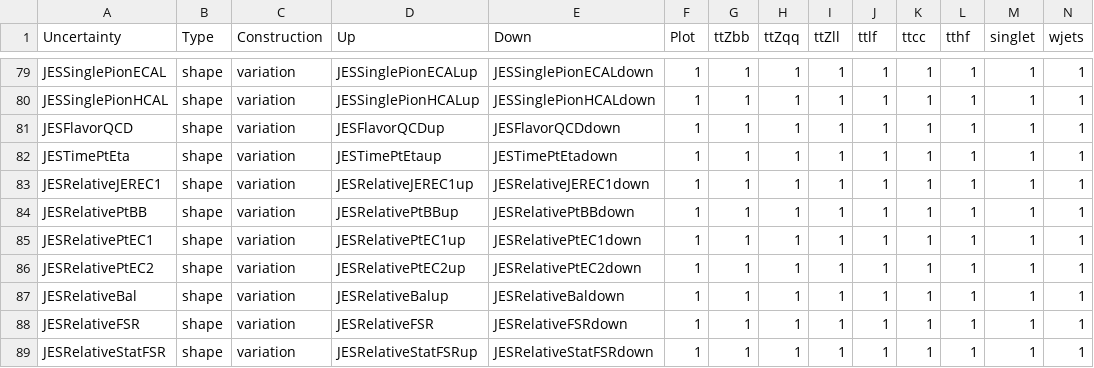
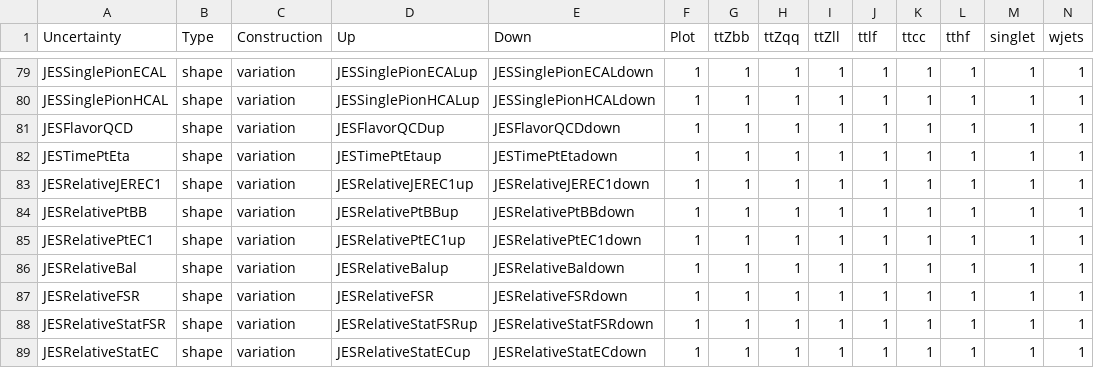
Before and after one commit to kit-cn-cms/pyroot-plotscripts, a CSV file: configs/ttZ18/systematics_internalCSV_hf_JES.csv, drawn as a sheet; only a part is shown, gaps mark what is left out; the shorter side is filled out with more unchanged rows; rows hold the shown columns only; the diff names each change by its address in the sheet, - before the commit and + after, or states it on an @@ line.

```diff
--- a/configs/ttZ18/systematics_internalCSV_hf_JES.csv
+++ b/configs/ttZ18/systematics_internalCSV_hf_JES.csv
-row 86: JESRelativePtEC2 | shape | variation | JESRelativePtEC2up | JESRelativePtEC2down | 1 | 1 | 1 | 1 | 1 | 1 | 1 | 1 | 1
```
Also changed, not shown: configs/ttZ18/systematics_internalCSV_JES.csv, 11 other files.
